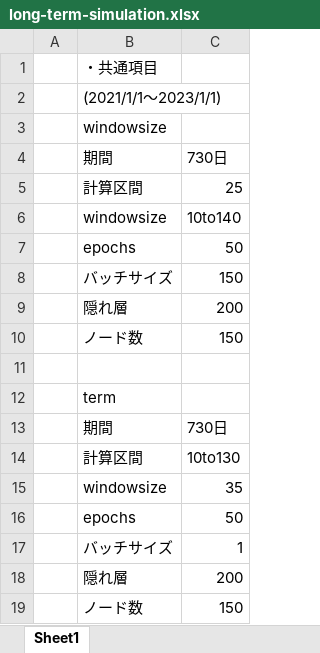
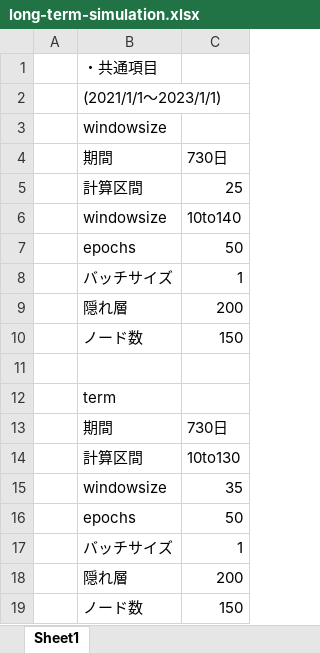
Before and after one commit to n-manato/Keras_StockPrice, an Excel workbook: document/long-term-simulation.xlsx, sheet Sheet1, drawn as a sheet; values as stored, in another font and other column widths than the file's, no borders; the diff names each change by its address in the sheet, - before the commit and + after, or states it on an @@ line.

```diff
--- a/document/long-term-simulation.xlsx (sheet Sheet1)
+++ b/document/long-term-simulation.xlsx (sheet Sheet1)
-C8: 150
+C8: 1
```
Also changed, not shown: document/short-term-simulation.xlsx, 1 other file.
